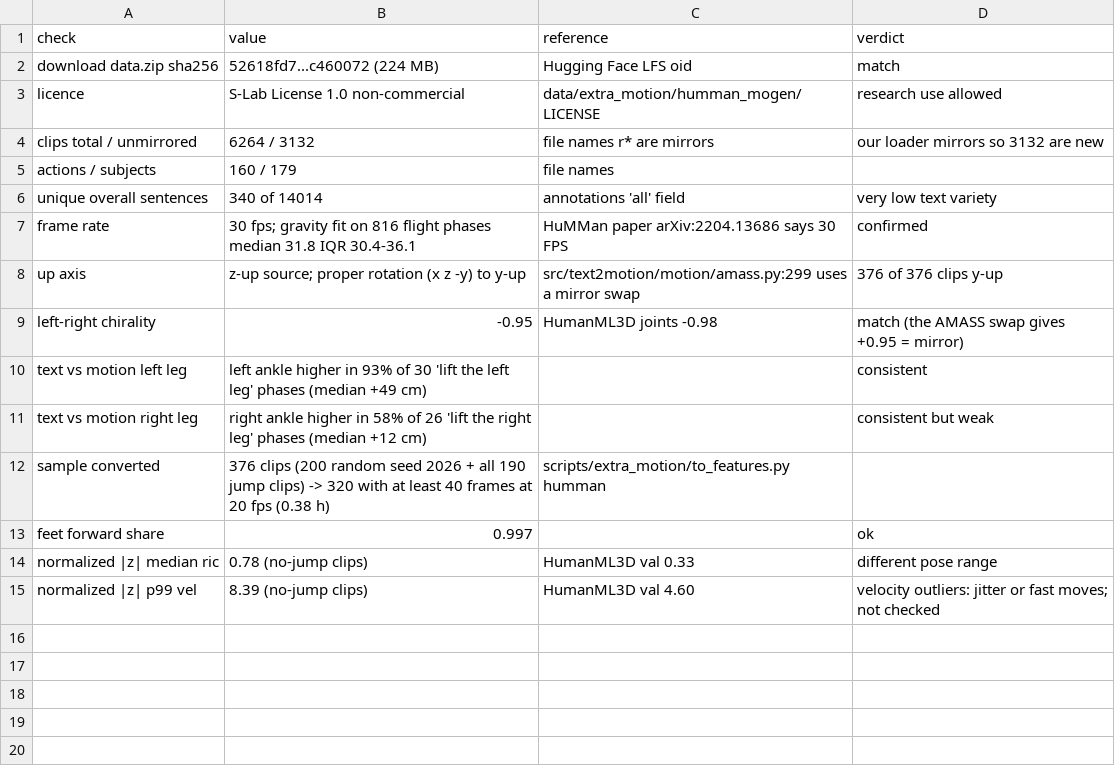
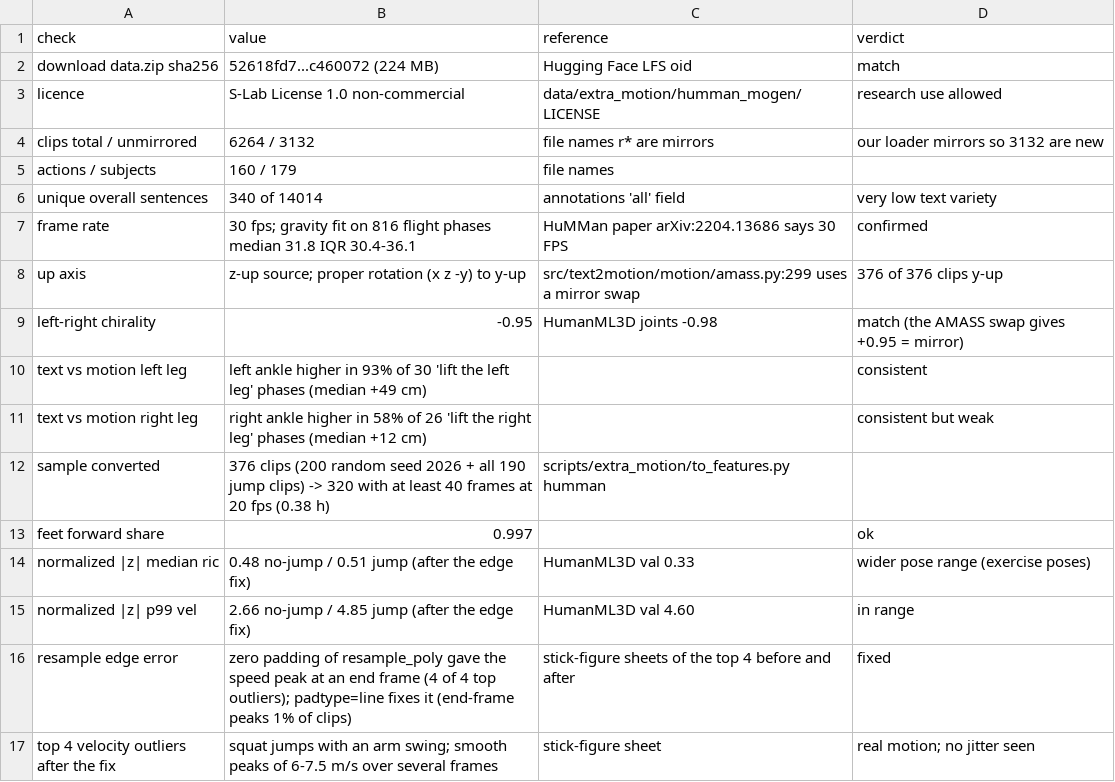
Before and after one commit to CatalinButacu/GenAI-Text2Motion, a CSV file: doc/notes/humman_mogen_check.csv, drawn as a sheet.

Commit message:
HuMMan 30 to 20 fps resampling pads with a line, not zeros: the zero padding put a false speed peak at the first or last frame; after the fix the velocity range matches HumanML3D val and the top outliers are real squat jumps

```diff
--- a/doc/notes/humman_mogen_check.csv
+++ b/doc/notes/humman_mogen_check.csv
@@ -13,3 +13,5 @@ sample converted,376 clips (200 random seed 2026 + all 190 jump clips) -> 320 wi
 feet forward share,0.997,,ok
-normalized |z| median ric,0.78 (no-jump clips),HumanML3D val 0.33,different pose range
-normalized |z| p99 vel,8.39 (no-jump clips),HumanML3D val 4.60,velocity outliers: jitter or fast moves; not checked
+normalized |z| median ric,0.48 no-jump / 0.51 jump (after the edge fix),HumanML3D val 0.33,wider pose range (exercise poses)
+normalized |z| p99 vel,2.66 no-jump / 4.85 jump (after the edge fix),HumanML3D val 4.60,in range
+resample edge error,zero padding of resample_poly gave the speed peak at an end frame (4 of 4 top outliers); padtype=line fixes it (end-frame peaks 1% of clips),stick-figure sheets of the top 4 before and after,fixed
+top 4 velocity outliers after the fix,squat jumps with an arm swing; smooth peaks of 6-7.5 m/s over several frames,stick-figure sheet,real motion; no jitter seen
```
Also changed, not shown: 1 other file.
